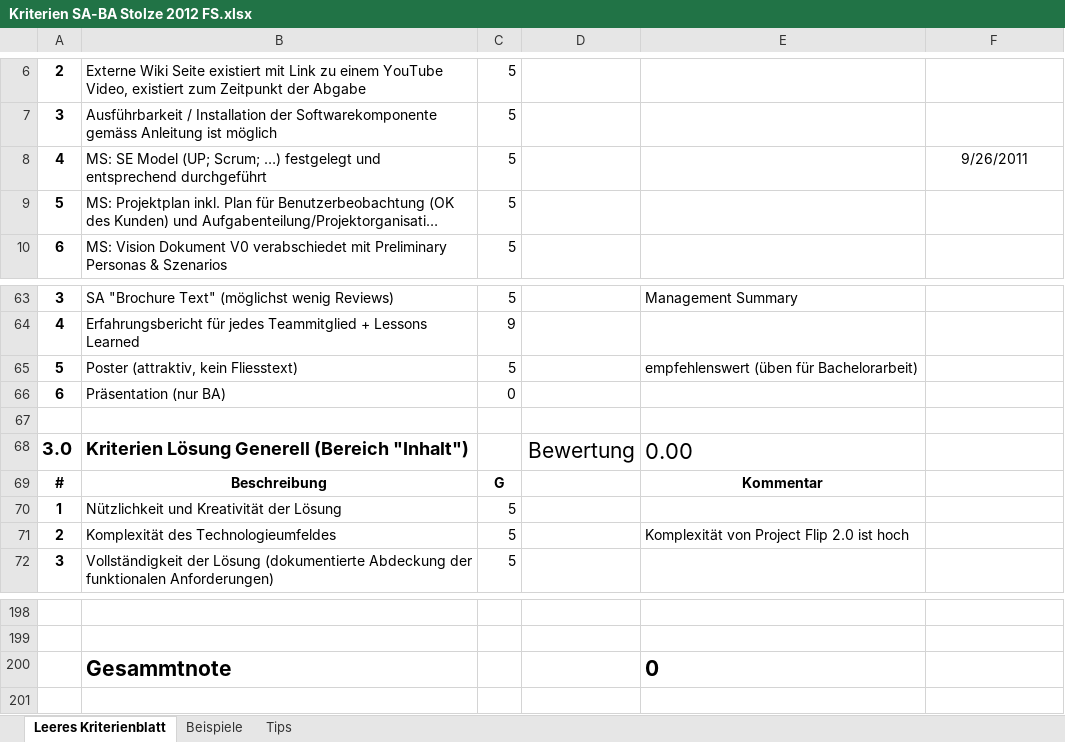
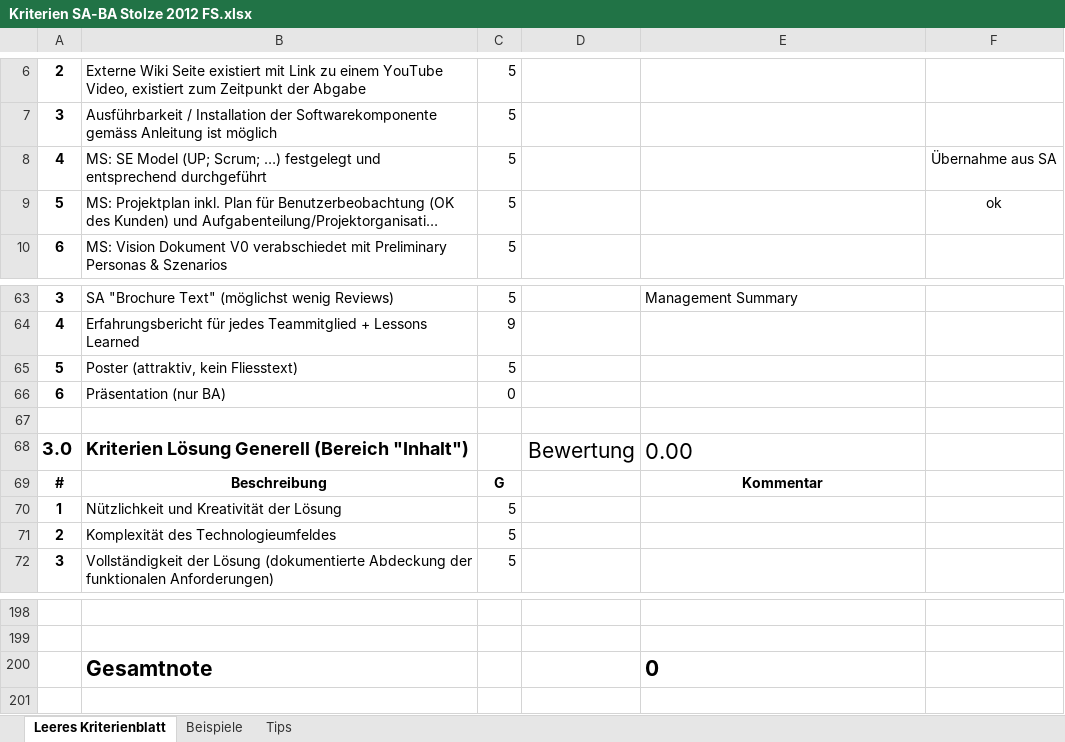
Before and after one commit to lukaselmer/hsr-bachelor-thesis-videowall, an Excel workbook: doc/vorgaben/Kriterien SA-BA Stolze 2012 FS.xlsx, sheet Leeres Kriterienblatt, drawn as a sheet; only a part is shown, gaps mark what is left out; long unchanged cells end in …; values as stored, in another font and other column widths than the file's, no borders; table styles not drawn; the diff names each change by its address in the sheet, - before the commit and + after, or states it on an @@ line.

Commit message:
refs #668 Kriterienliste überprüft

```diff
--- a/doc/vorgaben/Kriterien SA-BA Stolze 2012 FS.xlsx (sheet Leeres Kriterienblatt)
+++ b/doc/vorgaben/Kriterien SA-BA Stolze 2012 FS.xlsx (sheet Leeres Kriterienblatt)
-F8: 9/26/2011
+F8: Übernahme aus SA
-F9: (empty)
+F9: ok
-E65: empfehlenswert (üben für Bachelorarbeit)
+E65: (empty)
-E71: Komplexität von Project Flip 2.0 ist hoch
+E71: (empty)
-B200: Gesammtnote
+B200: Gesamtnote
```
